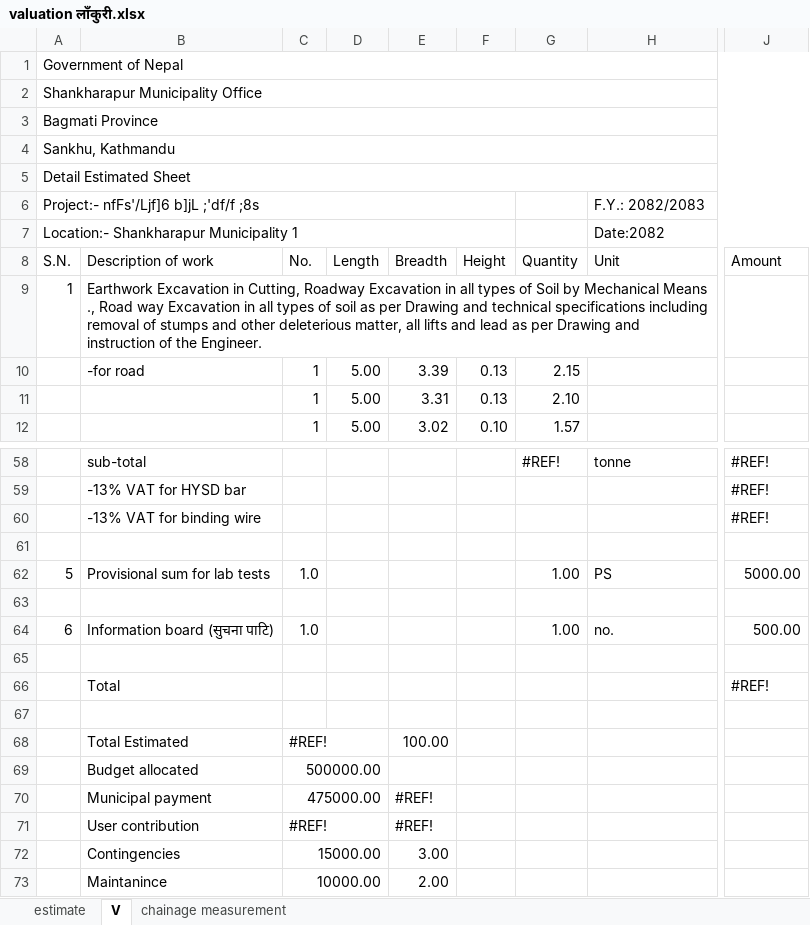
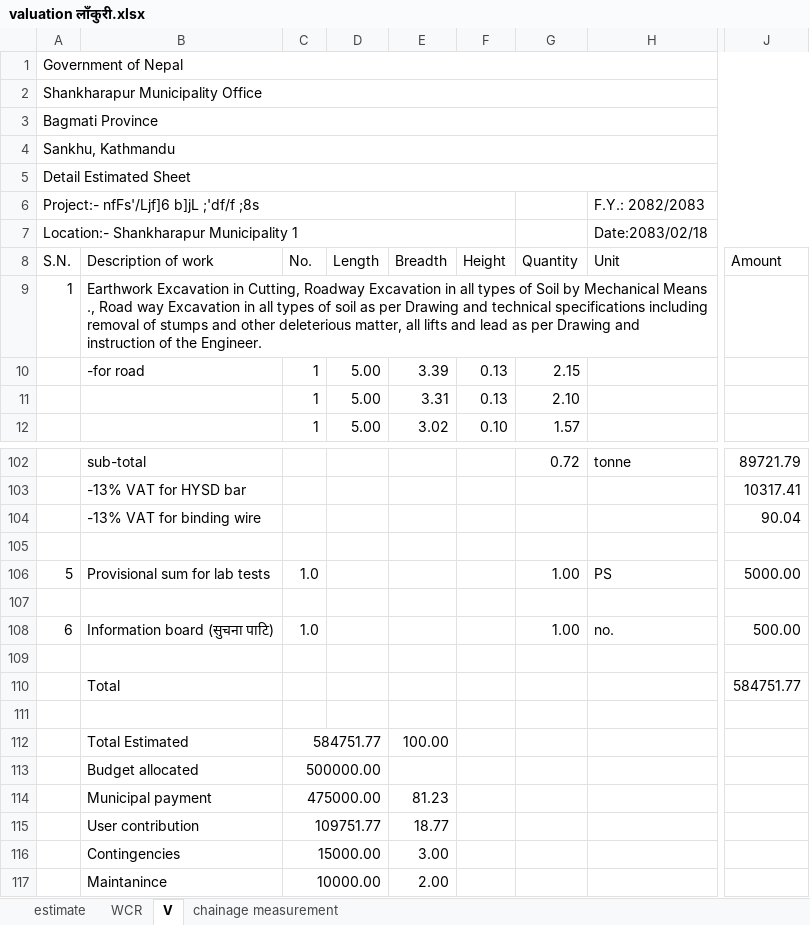
Before and after one commit to suwalcrystal/ward1, an Excel workbook: बजेट माग estimate/नगर बजेट estimate/लाँकुरी बोट देवी सुमारा सडक/valuation लाँकुरी.xlsx, sheet V, drawn as a sheet; only a part is shown, gaps mark what is left out; values as stored, in another font and other column widths than the file's, no cell formats; addresses are those after the commit; the diff covers the shown part only; the diff names each change by its address in the sheet, - before the commit and + after, or states it on an @@ line.

```diff
--- a/बजेट माग estimate/नगर बजेट estimate/लाँकुरी बोट देवी सुमारा सडक/valuation लाँकुरी.xlsx (sheet V)
+++ b/बजेट माग estimate/नगर बजेट estimate/लाँकुरी बोट देवी सुमारा सडक/valuation लाँकुरी.xlsx (sheet V)
+sheet tab: WCR
-H7 (Unit): Date:2082
+H7 (Unit): Date:2083/02/18
-G102 (Quantity): #REF!
+G102 (Quantity): 0.72
-J102 (Amount): #REF!
+J102 (Amount): 89721.79
-J103 (Amount): #REF!
+J103 (Amount): 10317.41
-J104 (Amount): #REF!
+J104 (Amount): 90.04
-J110 (Amount): #REF!
+J110 (Amount): 584751.77
-C112 (No.): #REF!
+C112 (No.): 584751.77
-E114 (Breadth): #REF!
+E114 (Breadth): 81.23
-C115 (No.): #REF!
+C115 (No.): 109751.77
-E115 (Breadth): #REF!
+E115 (Breadth): 18.77
```
Also changed, not shown: 58 added rows, 14 removed rows and 18 edited cells elsewhere in this sheet, cell formats, formulas that keep their value, 2 other files.
